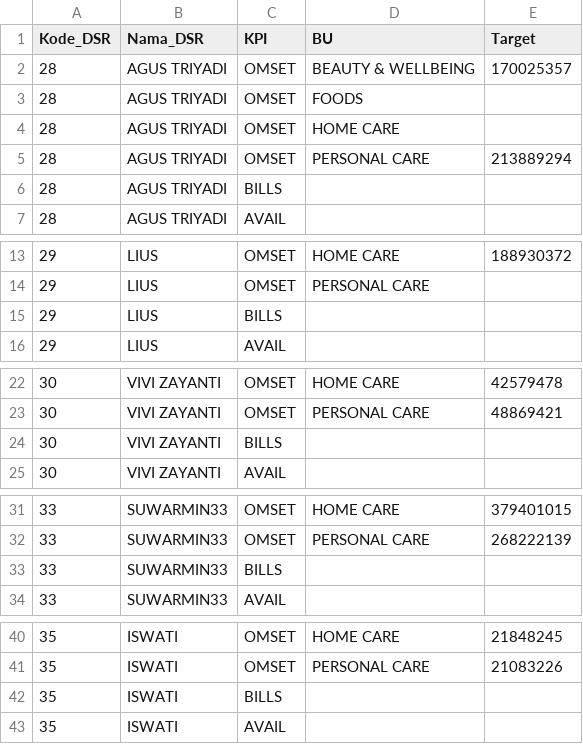
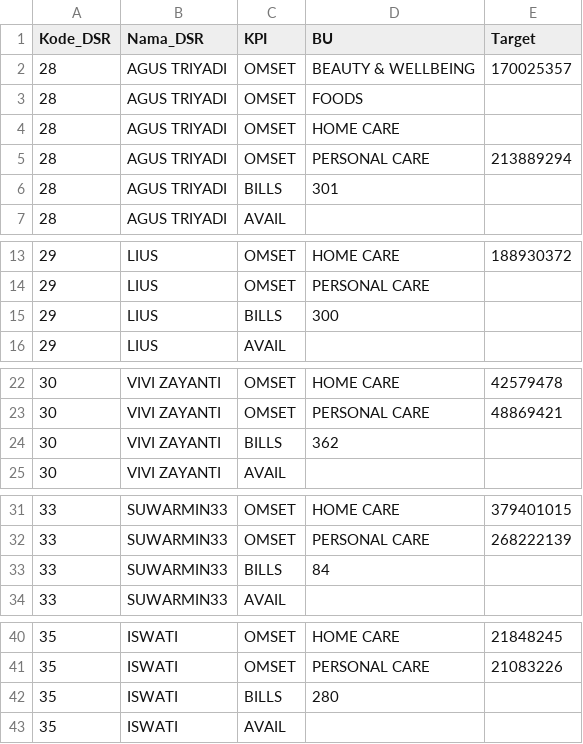
Before and after one commit to harisidikp-98/FAST-Tracker, a CSV file: data/target_naicom.csv, drawn as a sheet; only a part is shown, gaps mark what is left out; the diff covers the shown part only.

Commit message:
Update BP target_naicom.csv

```diff
--- a/data/target_naicom.csv
+++ b/data/target_naicom.csv
@@ -5,3 +5,3 @@ Kode_DSR,Nama_DSR,KPI,BU,Target
 28,AGUS TRIYADI,OMSET,PERSONAL CARE,213889294
-28,AGUS TRIYADI,BILLS,,
+28,AGUS TRIYADI,BILLS,301
 28,AGUS TRIYADI,AVAIL,,
@@ -14,3 +14,3 @@ Kode_DSR,Nama_DSR,KPI,BU,Target
 29,LIUS,OMSET,PERSONAL CARE,
-29,LIUS,BILLS,,
+29,LIUS,BILLS,300
 29,LIUS,AVAIL,,
@@ -23,3 +23,3 @@ Kode_DSR,Nama_DSR,KPI,BU,Target
 30,VIVI ZAYANTI,OMSET,PERSONAL CARE,48869421
-30,VIVI ZAYANTI,BILLS,,
+30,VIVI ZAYANTI,BILLS,362
 30,VIVI ZAYANTI,AVAIL,,
@@ -32,3 +32,3 @@ Kode_DSR,Nama_DSR,KPI,BU,Target
 33,SUWARMIN33,OMSET,PERSONAL CARE,268222139
-33,SUWARMIN33,BILLS,,
+33,SUWARMIN33,BILLS,84
 33,SUWARMIN33,AVAIL,,
@@ -41,3 +41,3 @@ Kode_DSR,Nama_DSR,KPI,BU,Target
 35,ISWATI,OMSET,PERSONAL CARE,21083226
-35,ISWATI,BILLS,,
+35,ISWATI,BILLS,280
 35,ISWATI,AVAIL,,
```
Also changed, not shown: 3 edited cells elsewhere in this file.
